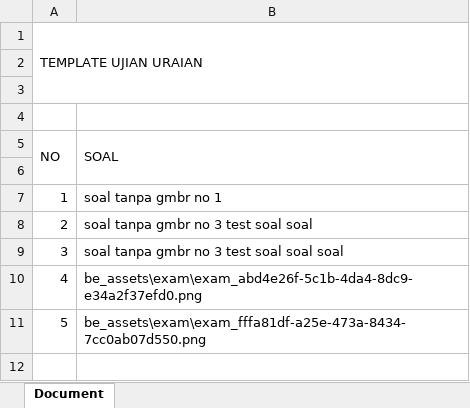
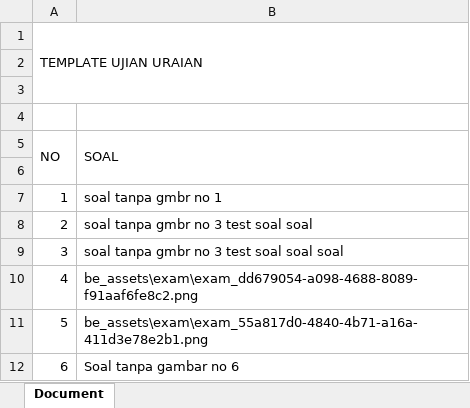
Before and after one commit to FebriTahta/school-backend-laravel, an Excel workbook: public/be_assets/exam/tempImportExam.xlsx, sheet Document, drawn as a sheet; values as stored, in another font and other column widths than the file's, no borders; charts and pictures not drawn; the diff names each change by its address in the sheet, - before the commit and + after, or states it on an @@ line.

```diff
--- a/public/be_assets/exam/tempImportExam.xlsx (sheet Document)
+++ b/public/be_assets/exam/tempImportExam.xlsx (sheet Document)
-B10 (SOAL): be_assets\exam\exam_abd4e26f-5c1b-4da4-8dc9-e34a2f37efd0.png
+B10 (SOAL): be_assets\exam\exam_dd679054-a098-4688-8089-f91aaf6fe8c2.png
-B11 (SOAL): be_assets\exam\exam_fffa81df-a25e-473a-8434-7cc0ab07d550.png
+B11 (SOAL): be_assets\exam\exam_55a817d0-4840-4b71-a16a-411d3e78e2b1.png
+row 12: 6 | Soal tanpa gambar no 6
```
Also changed, not shown: 4 other files.
